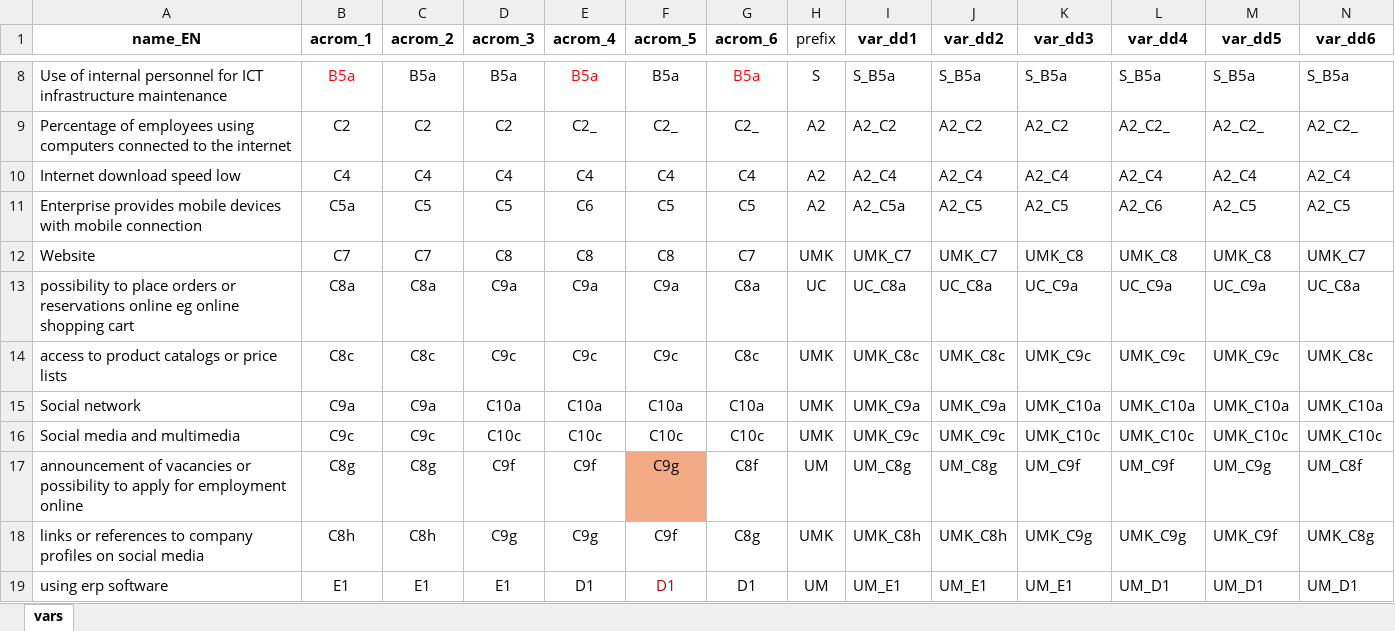
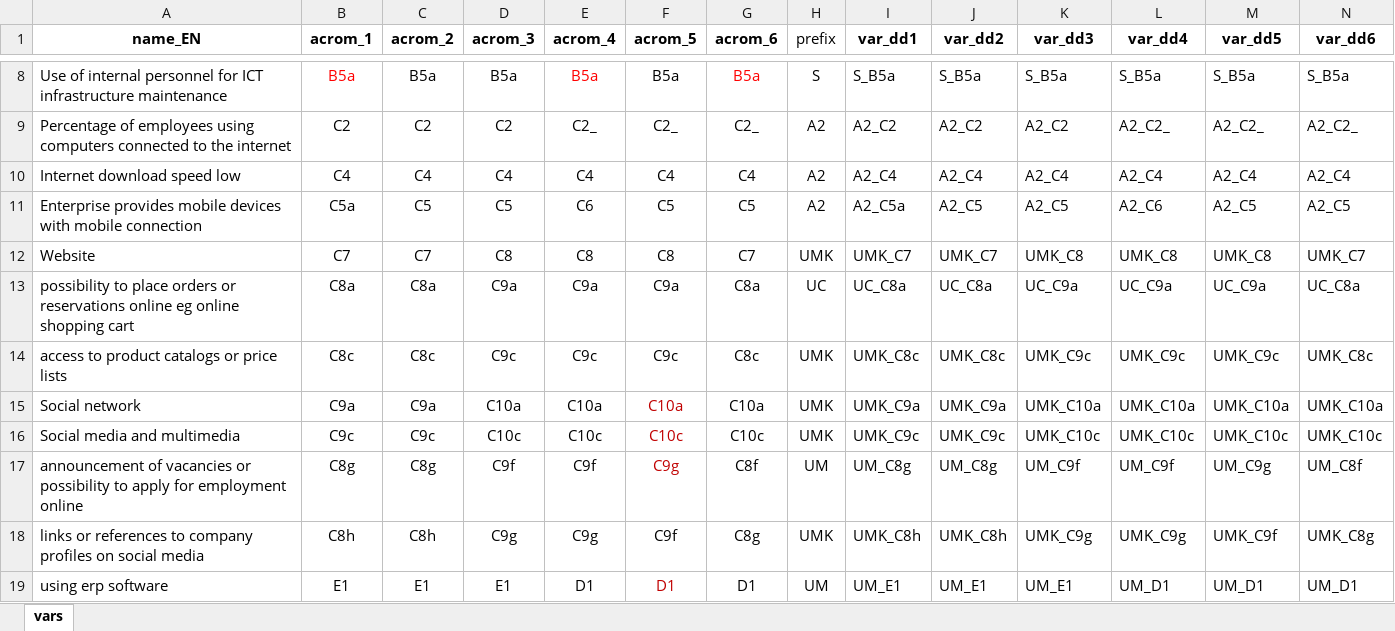
Before and after one commit to luchocastillo84/Factor_Analysis_Digital_Divide, an Excel workbook: Data/Processed/vars&codes.xlsx, sheet vars, drawn as a sheet; only a part is shown, gaps mark what is left out; values as stored, in another font and other column widths than the file's, no borders; the diff names each change by its address in the sheet, - before the commit and + after, or states it on an @@ line.

```diff
--- a/Data/Processed/vars&codes.xlsx (sheet vars)
+++ b/Data/Processed/vars&codes.xlsx (sheet vars)
-F15:F17 text colour: black
+F15:F17 text colour: #C00000
-F17 fill: #F2AA84
+F17 fill: none
```
Also changed, not shown: 2 other files.
